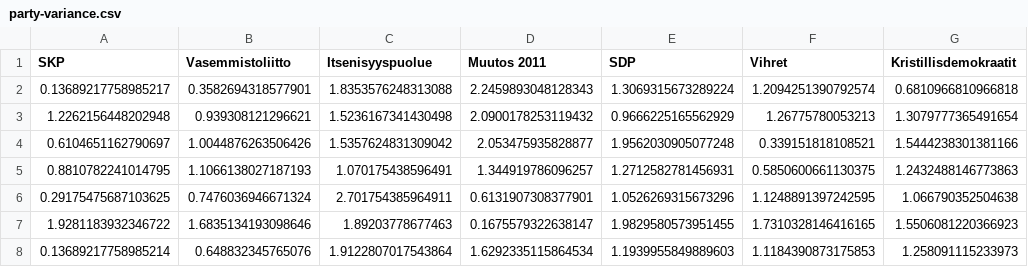
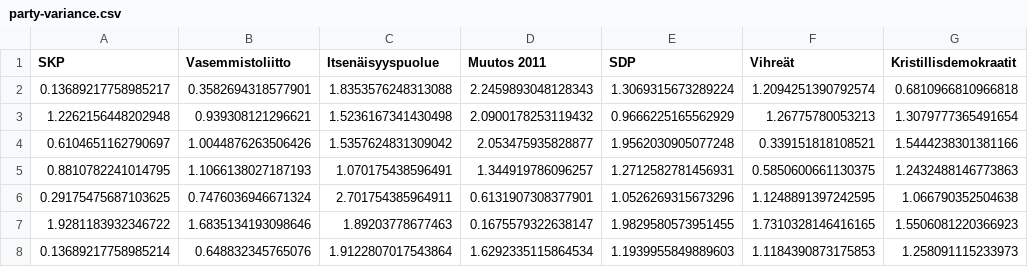
Before and after one commit to Dolmio/vaalit-2015-viz, a CSV file: app/data/party-variance.csv, drawn as a sheet; only a part is shown; the diff names each change by its address in the sheet, - before the commit and + after, or states it on an @@ line.

```diff
--- a/app/data/party-variance.csv
+++ b/app/data/party-variance.csv
-C1: Itsenisyyspuolue
+C1: Itsenäisyyspuolue
-F1: Vihret
+F1: Vihreät
```
Also changed, not shown: app/data/district-mean.csv, app/data/party-mean.csv.
